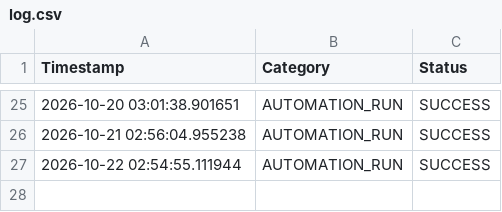
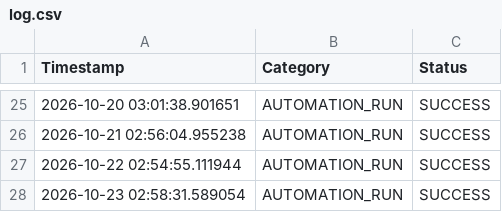
Before and after one commit to beenayak/my-trend-site, a CSV file: log.csv, drawn as a sheet; only a part is shown, gaps mark what is left out; the diff names each change by its address in the sheet, - before the commit and + after, or states it on an @@ line.

```diff
--- a/log.csv
+++ b/log.csv
+row 28: 2026-10-23 02:58:31.589054 | AUTOMATION_RUN | SUCCESS
```
Also changed, not shown: 1 other file.
